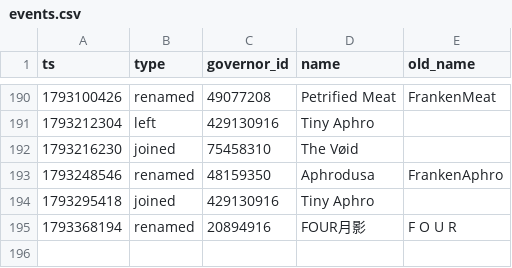
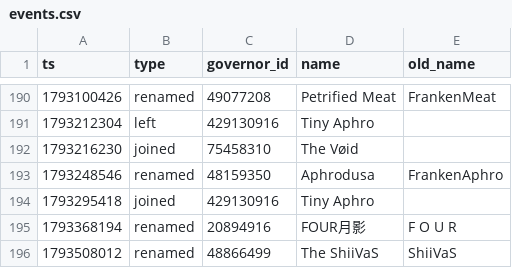
Before and after one commit to Aphrodite213/KS-MP, a CSV file: data/events.csv, drawn as a sheet; only a part is shown, gaps mark what is left out.

```diff
--- a/data/events.csv
+++ b/data/events.csv
@@ -195 +195,2 @@ ts,type,governor_id,name,old_name
 1793368194,renamed,20894916,FOUR月影,F O U R
+1793508012,renamed,48866499,The ShiiVaS,ShiiVaS
```
Also changed, not shown: 1 other file.
